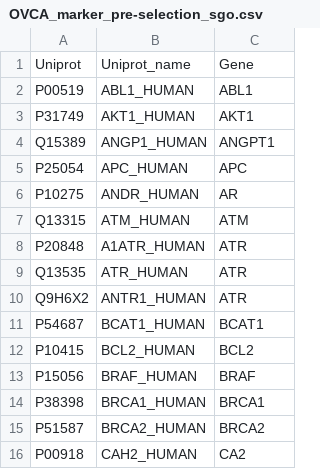
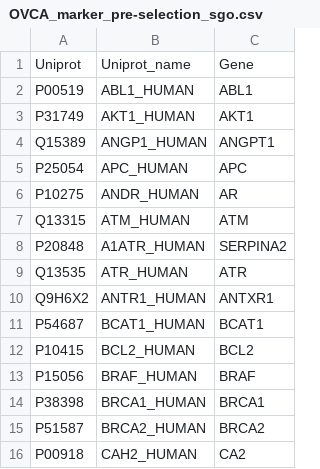
Before and after one commit to digitalproteomes/Docker-TuPro-DataViz, a CSV file: data/OVCA_marker_pre-selection_sgo.csv, drawn as a sheet; only a part is shown.

Commit message:
Fix double entries

```diff
--- a/data/OVCA_marker_pre-selection_sgo.csv
+++ b/data/OVCA_marker_pre-selection_sgo.csv
@@ -7,5 +7,5 @@ P10275,ANDR_HUMAN,AR
 Q13315,ATM_HUMAN,ATM
-P20848,A1ATR_HUMAN,ATR
+P20848,A1ATR_HUMAN,SERPINA2
 Q13535,ATR_HUMAN,ATR
-Q9H6X2,ANTR1_HUMAN,ATR
+Q9H6X2,ANTR1_HUMAN,ANTXR1
 P54687,BCAT1_HUMAN,BCAT1
```
Also changed, not shown: 1 other file.
